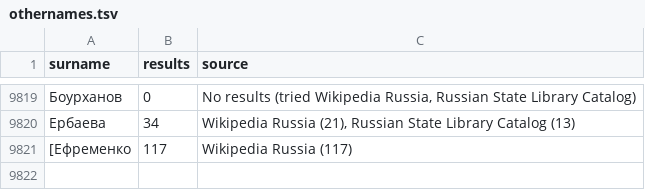
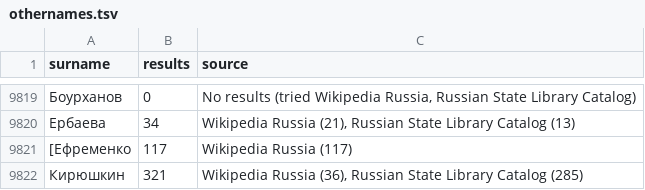
Before and after one commit to camunigeography/muscat-conversion, a TSV file: tables/othernames.tsv, drawn as a sheet; only a part is shown, gaps mark what is left out; the diff names each change by its address in the sheet, - before the commit and + after, or states it on an @@ line.

Commit message:
Othernames update for 1/11

```diff
--- a/tables/othernames.tsv
+++ b/tables/othernames.tsv
+row 9822: Кирюшкин | 321 | Wikipedia Russia (36), Russian State Library Catalog (285)
```
